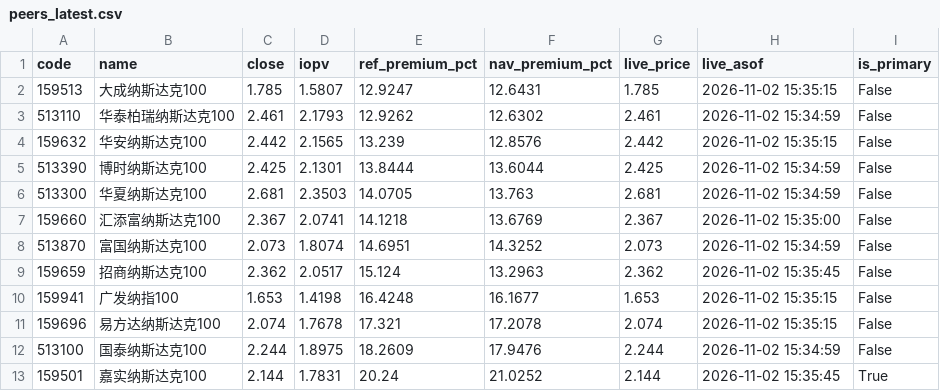
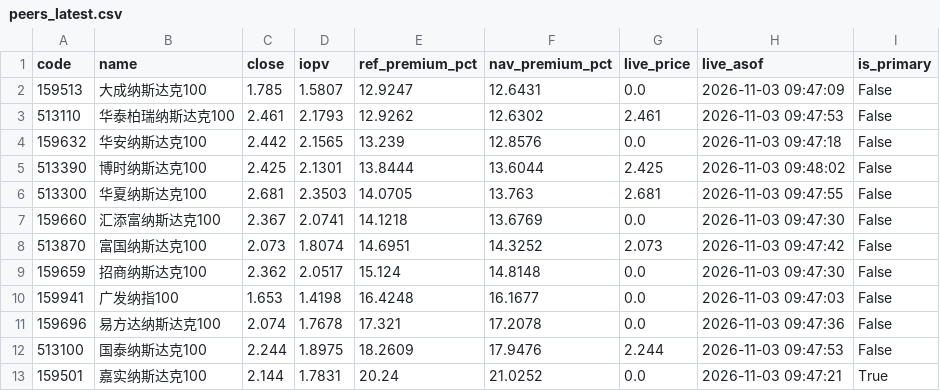
Before and after one commit to fan930450-cpu/nazhietf, a CSV file: data/peers_latest.csv, drawn as a sheet.

```diff
--- a/data/peers_latest.csv
+++ b/data/peers_latest.csv
@@ -1,13 +1,13 @@
 code,name,close,iopv,ref_premium_pct,nav_premium_pct,live_price,live_asof,is_primary
-159513,大成纳斯达克100,1.785,1.5807,12.9247,12.6431,1.785,2026-11-02 15:35:15,False
-513110,华泰柏瑞纳斯达克100,2.461,2.1793,12.9262,12.6302,2.461,2026-11-02 15:34:59,False
-159632,华安纳斯达克100,2.442,2.1565,13.239,12.8576,2.442,2026-11-02 15:35:15,False
-513390,博时纳斯达克100,2.425,2.1301,13.8444,13.6044,2.425,2026-11-02 15:34:59,False
-513300,华夏纳斯达克100,2.681,2.3503,14.0705,13.763,2.681,2026-11-02 15:34:59,False
-159660,汇添富纳斯达克100,2.367,2.0741,14.1218,13.6769,2.367,2026-11-02 15:35:00,False
-513870,富国纳斯达克100,2.073,1.8074,14.6951,14.3252,2.073,2026-11-02 15:34:59,False
-159659,招商纳斯达克100,2.362,2.0517,15.124,13.2963,2.362,2026-11-02 15:35:45,False
-159941,广发纳指100,1.653,1.4198,16.4248,16.1677,1.653,2026-11-02 15:35:15,False
-159696,易方达纳斯达克100,2.074,1.7678,17.321,17.2078,2.074,2026-11-02 15:35:15,False
-513100,国泰纳斯达克100,2.244,1.8975,18.2609,17.9476,2.244,2026-11-02 15:34:59,False
-159501,嘉实纳斯达克100,2.144,1.7831,20.24,21.0252,2.144,2026-11-02 15:35:45,True
+159513,大成纳斯达克100,1.785,1.5807,12.9247,12.6431,0.0,2026-11-03 09:47:09,False
+513110,华泰柏瑞纳斯达克100,2.461,2.1793,12.9262,12.6302,2.461,2026-11-03 09:47:53,False
+159632,华安纳斯达克100,2.442,2.1565,13.239,12.8576,0.0,2026-11-03 09:47:18,False
+513390,博时纳斯达克100,2.425,2.1301,13.8444,13.6044,2.425,2026-11-03 09:48:02,False
+513300,华夏纳斯达克100,2.681,2.3503,14.0705,13.763,2.681,2026-11-03 09:47:55,False
+159660,汇添富纳斯达克100,2.367,2.0741,14.1218,13.6769,0.0,2026-11-03 09:47:30,False
+513870,富国纳斯达克100,2.073,1.8074,14.6951,14.3252,2.073,2026-11-03 09:47:42,False
+159659,招商纳斯达克100,2.362,2.0517,15.124,14.8148,0.0,2026-11-03 09:47:30,False
+159941,广发纳指100,1.653,1.4198,16.4248,16.1677,0.0,2026-11-03 09:47:03,False
+159696,易方达纳斯达克100,2.074,1.7678,17.321,17.2078,0.0,2026-11-03 09:47:36,False
+513100,国泰纳斯达克100,2.244,1.8975,18.2609,17.9476,2.244,2026-11-03 09:47:53,False
+159501,嘉实纳斯达克100,2.144,1.7831,20.24,21.0252,0.0,2026-11-03 09:47:21,True
```
Also changed, not shown: 2 other files.
